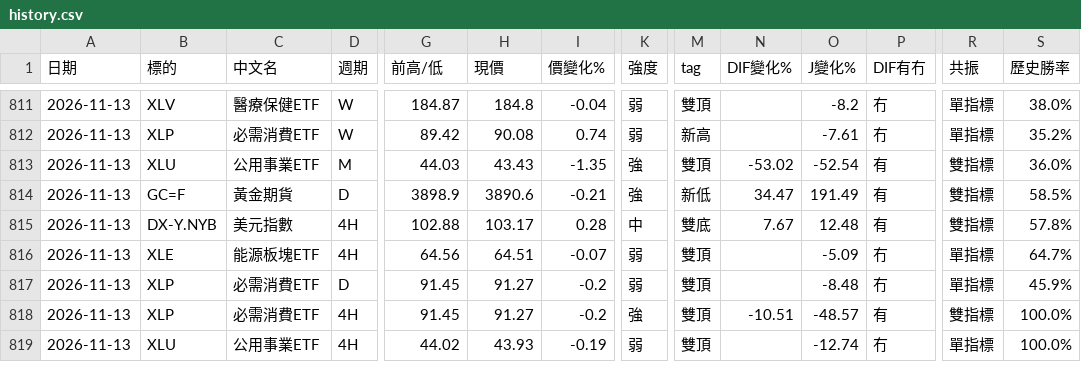
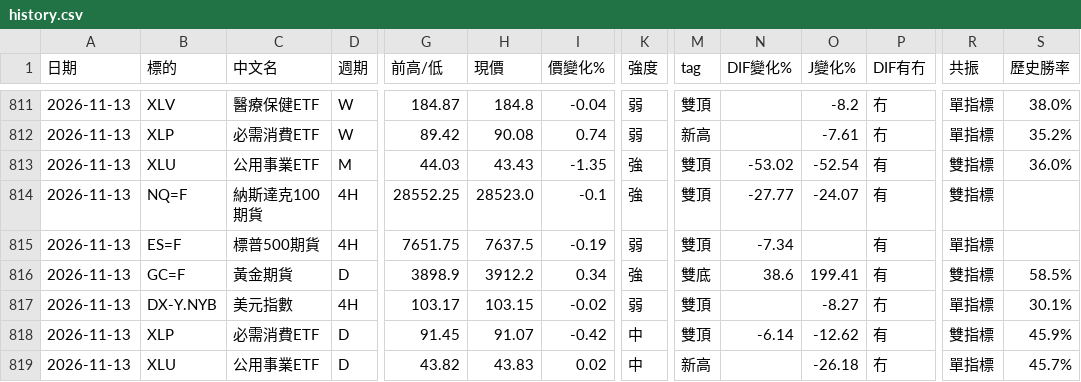
Before and after one commit to sector-div-rader/sector-div-radar, a CSV file: history.csv, drawn as a sheet; only a part is shown, gaps mark what is left out; removed rows and columns are numbered as before the commit, all else as after; rows hold the shown columns only; the diff names each change by its address in the sheet, - before the commit and + after, or states it on an @@ line.

```diff
--- a/history.csv
+++ b/history.csv
+row 814: 2026-11-13 | NQ=F | 納斯達克100期貨 | 4H | 28552.25 | 28523.0 | -0.1 | 強 | 雙頂 | -27.77 | -24.07 | 有 | 雙指標
+row 815: 2026-11-13 | ES=F | 標普500期貨 | 4H | 7651.75 | 7637.5 | -0.19 | 弱 | 雙頂 | -7.34 |  | 有 | 單指標
-H816 (現價): 3890.6
+H816 (現價): 3912.2
-I816 (價變化%): -0.21
+I816 (價變化%): 0.34
-M816 (tag): 新低
+M816 (tag): 雙底
-N816 (DIF變化%): 34.47
+N816 (DIF變化%): 38.6
-O816 (J變化%): 191.49
+O816 (J變化%): 199.41
-row 815: 2026-11-13 | DX-Y.NYB | 美元指數 | 4H | 102.88 | 103.17 | 0.28 | 中 | 雙底 | 7.67 | 12.48 | 有 | 雙指標 | 57.8%
-B817 (標的): XLE
+B817 (標的): DX-Y.NYB
-C817 (中文名): 能源板塊ETF
+C817 (中文名): 美元指數
-G817 (前高/低): 64.56
+G817 (前高/低): 103.17
-H817 (現價): 64.51
+H817 (現價): 103.15
-I817 (價變化%): -0.07
+I817 (價變化%): -0.02
-O817 (J變化%): -5.09
+O817 (J變化%): -8.27
-S817 (歷史勝率): 64.7%
+S817 (歷史勝率): 30.1%
-H818 (現價): 91.27
+H818 (現價): 91.07
-I818 (價變化%): -0.2
+I818 (價變化%): -0.42
-K818 (強度): 弱
+K818 (強度): 中
-N818 (DIF變化%): (empty)
+N818 (DIF變化%): -6.14
-O818 (J變化%): -8.48
+O818 (J變化%): -12.62
-P818 (DIF有冇): 冇
+P818 (DIF有冇): 有
-R818 (共振): 單指標
+R818 (共振): 雙指標
-row 818: 2026-11-13 | XLP | 必需消費ETF | 4H | 91.45 | 91.27 | -0.2 | 強 | 雙頂 | -10.51 | -48.57 | 有 | 雙指標 | 100.0%
-D819 (週期): 4H
+D819 (週期): D
-G819 (前高/低): 44.02
+G819 (前高/低): 43.82
-H819 (現價): 43.93
+H819 (現價): 43.83
-I819 (價變化%): -0.19
+I819 (價變化%): 0.02
-K819 (強度): 弱
+K819 (強度): 中
-M819 (tag): 雙頂
+M819 (tag): 新高
-O819 (J變化%): -12.74
+O819 (J變化%): -26.18
-S819 (歷史勝率): 100.0%
+S819 (歷史勝率): 45.7%
```
Also changed, not shown: 3 other files.
